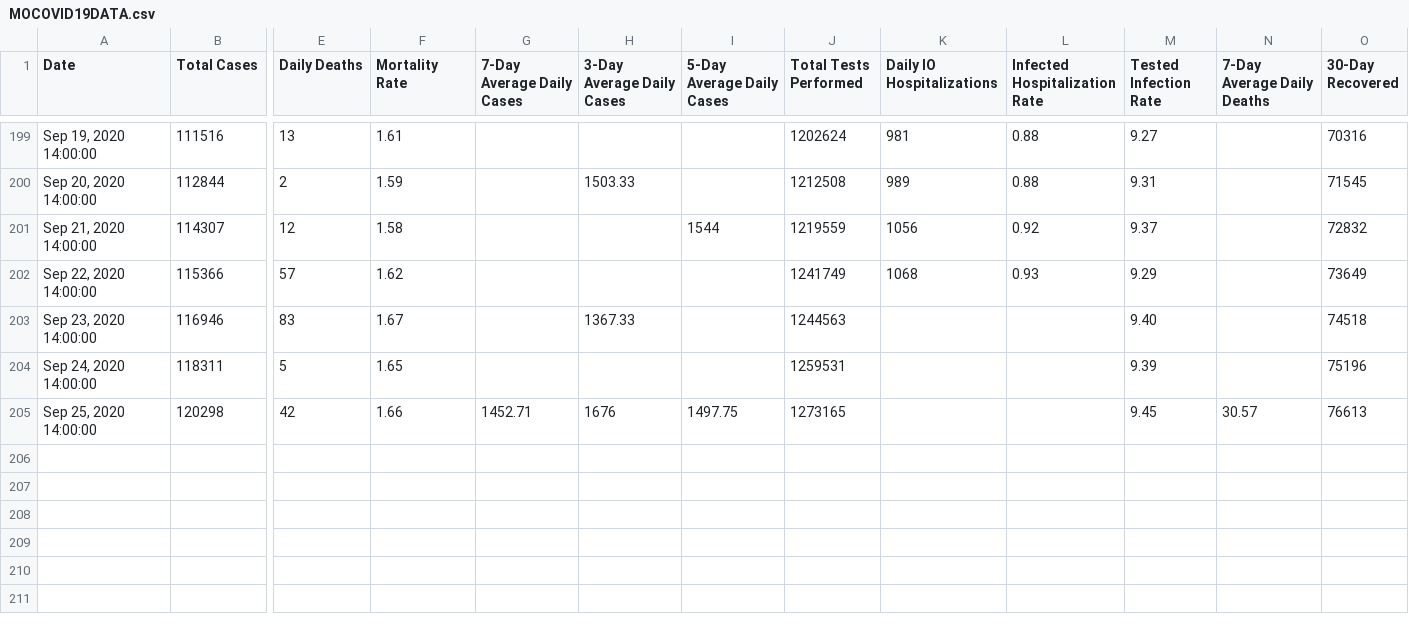
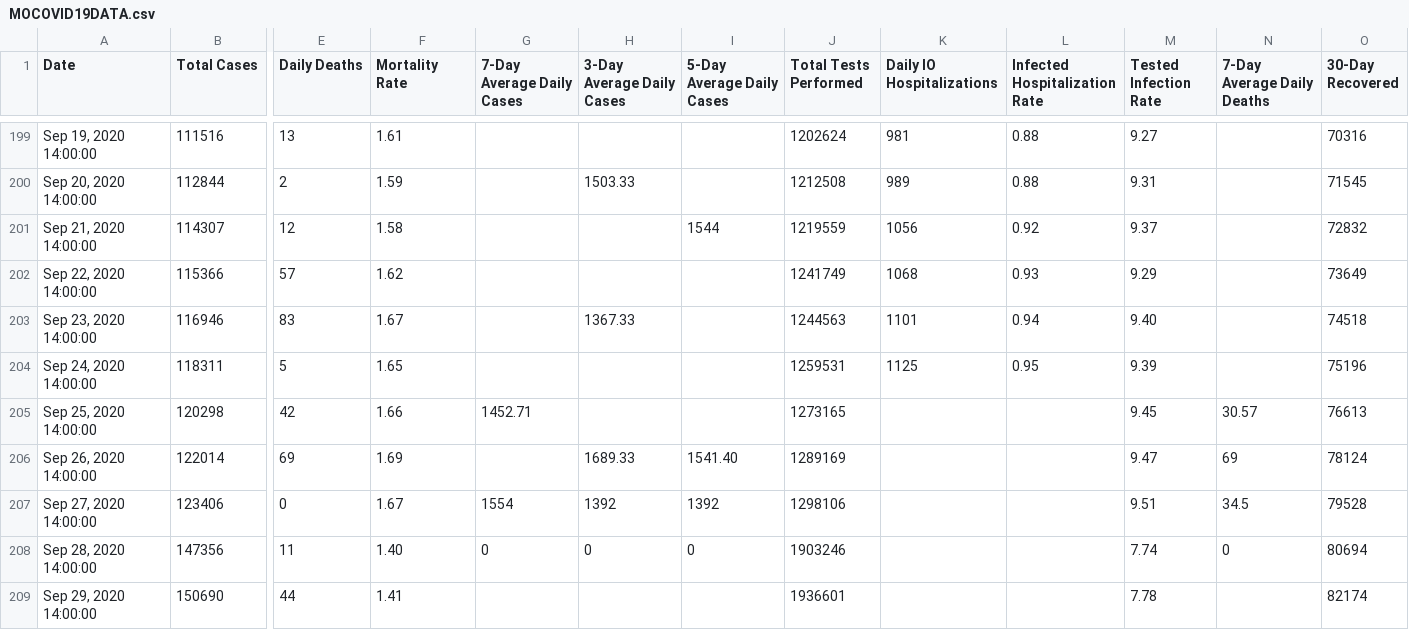
Before and after one commit to NextStarIndustries/COVIDCalc, a CSV file: MOCOVID19DATA.csv, drawn as a sheet; only a part is shown, gaps mark what is left out; rows hold the shown columns only; the diff names each change by its address in the sheet, - before the commit and + after, or states it on an @@ line.

```diff
--- a/MOCOVID19DATA.csv
+++ b/MOCOVID19DATA.csv
-K203 (Daily IO Hospitalizations): (empty)
+K203 (Daily IO Hospitalizations): 1101
-L203 (Infected Hospitalization Rate): (empty)
+L203 (Infected Hospitalization Rate): 0.94
-K204 (Daily IO Hospitalizations): (empty)
+K204 (Daily IO Hospitalizations): 1125
-L204 (Infected Hospitalization Rate): (empty)
+L204 (Infected Hospitalization Rate): 0.95
-H205 (3-Day Average Daily Cases): 1676
+H205 (3-Day Average Daily Cases): (empty)
-I205 (5-Day Average Daily Cases): 1497.75
+I205 (5-Day Average Daily Cases): (empty)
+row 206: Sep 26, 2020 14:00:00 | 122014 | 69 | 1.69 |  | 1689.33 | 1541.40 | 1289169 |  |  | 9.47 | 69 | 78124
+row 207: Sep 27, 2020 14:00:00 | 123406 | 0 | 1.67 | 1554 | 1392 | 1392 | 1298106 |  |  | 9.51 | 34.5 | 79528
+row 208: Sep 28, 2020 14:00:00 | 147356 | 11 | 1.40 | 0 | 0 | 0 | 1903246 |  |  | 7.74 | 0 | 80694
+row 209: Sep 29, 2020 14:00:00 | 150690 | 44 | 1.41 |  |  |  | 1936601 |  |  | 7.78 |  | 82174
```
Also changed, not shown: JoplinCOVIDData.csv.
